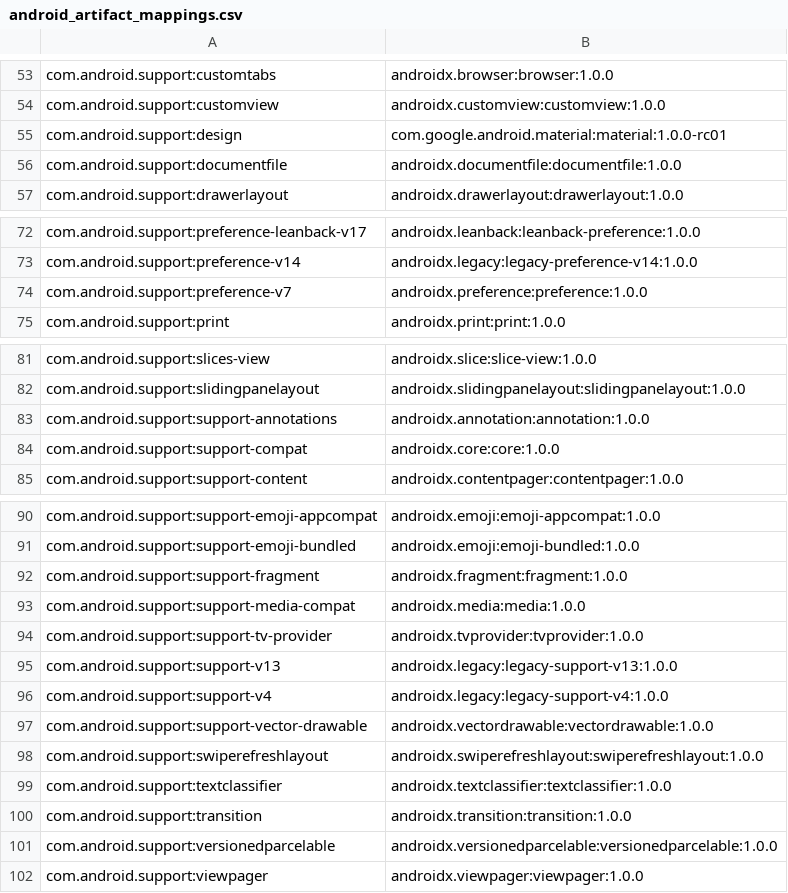
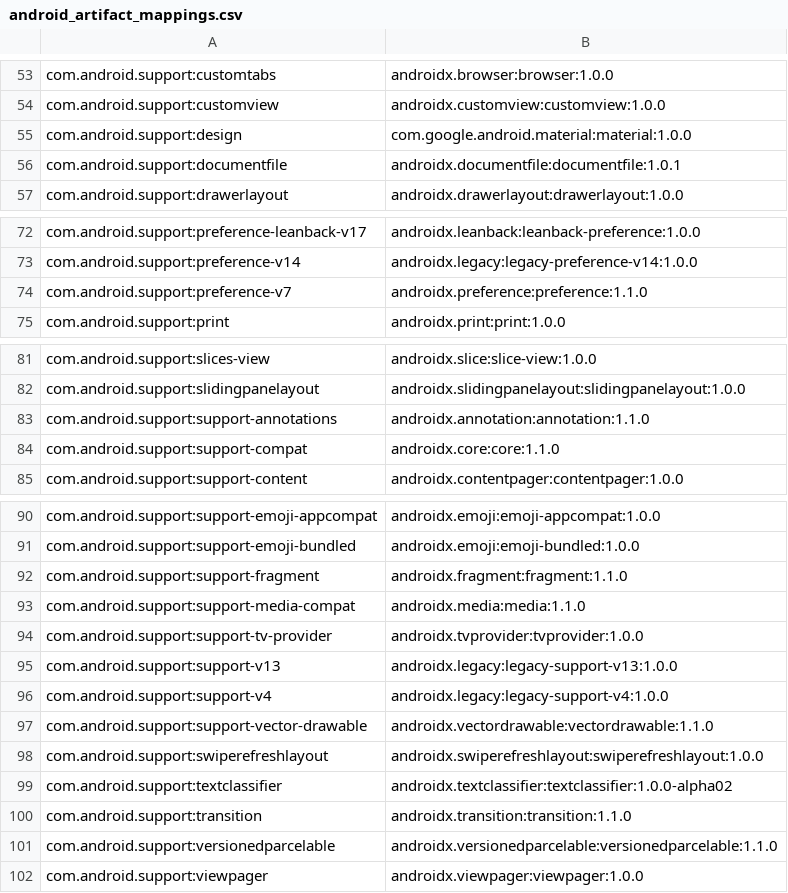
Before and after one commit to Yelp/rusty_jetpack, a CSV file: android_artifact_mappings.csv, drawn as a sheet; only a part is shown, gaps mark what is left out; the diff covers the shown part only.

Commit message:
Add test coverage and reporting of star imports/globs
Add test coverage for the core matching and replacement logic as well as
printing out detection of star import statements and proguard star globs
that match one of the min match regexes.

Also more general updates of both the mapping artifact release versions,
the projects crate dependencies, and breaking down large chunks of logic
into separate files/methods.

```diff
--- a/android_artifact_mappings.csv
+++ b/android_artifact_mappings.csv
@@ -54,4 +54,4 @@ com.android.support:customtabs,androidx.browser:browser:1.0.0
 com.android.support:customview,androidx.customview:customview:1.0.0
-com.android.support:design,com.google.android.material:material:1.0.0-rc01
-com.android.support:documentfile,androidx.documentfile:documentfile:1.0.0
+com.android.support:design,com.google.android.material:material:1.0.0
+com.android.support:documentfile,androidx.documentfile:documentfile:1.0.1
 com.android.support:drawerlayout,androidx.drawerlayout:drawerlayout:1.0.0
@@ -73,3 +73,3 @@ com.android.support:preference-leanback-v17,androidx.leanback:leanback-preferenc
 com.android.support:preference-v14,androidx.legacy:legacy-preference-v14:1.0.0
-com.android.support:preference-v7,androidx.preference:preference:1.0.0
+com.android.support:preference-v7,androidx.preference:preference:1.1.0
 com.android.support:print,androidx.print:print:1.0.0
@@ -82,4 +82,4 @@ com.android.support:slices-view,androidx.slice:slice-view:1.0.0
 com.android.support:slidingpanelayout,androidx.slidingpanelayout:slidingpanelayout:1.0.0
-com.android.support:support-annotations,androidx.annotation:annotation:1.0.0
-com.android.support:support-compat,androidx.core:core:1.0.0
+com.android.support:support-annotations,androidx.annotation:annotation:1.1.0
+com.android.support:support-compat,androidx.core:core:1.1.0
 com.android.support:support-content,androidx.contentpager:contentpager:1.0.0
@@ -91,4 +91,4 @@ com.android.support:support-emoji-appcompat,androidx.emoji:emoji-appcompat:1.0.0
 com.android.support:support-emoji-bundled,androidx.emoji:emoji-bundled:1.0.0
-com.android.support:support-fragment,androidx.fragment:fragment:1.0.0
-com.android.support:support-media-compat,androidx.media:media:1.0.0
+com.android.support:support-fragment,androidx.fragment:fragment:1.1.0
+com.android.support:support-media-compat,androidx.media:media:1.1.0
 com.android.support:support-tv-provider,androidx.tvprovider:tvprovider:1.0.0
@@ -96,7 +96,7 @@ com.android.support:support-v13,androidx.legacy:legacy-support-v13:1.0.0
 com.android.support:support-v4,androidx.legacy:legacy-support-v4:1.0.0
-com.android.support:support-vector-drawable,androidx.vectordrawable:vectordrawable:1.0.0
+com.android.support:support-vector-drawable,androidx.vectordrawable:vectordrawable:1.1.0
 com.android.support:swiperefreshlayout,androidx.swiperefreshlayout:swiperefreshlayout:1.0.0
-com.android.support:textclassifier,androidx.textclassifier:textclassifier:1.0.0
-com.android.support:transition,androidx.transition:transition:1.0.0
-com.android.support:versionedparcelable,androidx.versionedparcelable:versionedparcelable:1.0.0
+com.android.support:textclassifier,androidx.textclassifier:textclassifier:1.0.0-alpha02
+com.android.support:transition,androidx.transition:transition:1.1.0
+com.android.support:versionedparcelable,androidx.versionedparcelable:versionedparcelable:1.1.0
 com.android.support:viewpager,androidx.viewpager:viewpager:1.0.0
```
Also changed, not shown: 48 edited cells elsewhere in this file, 10 other files.
